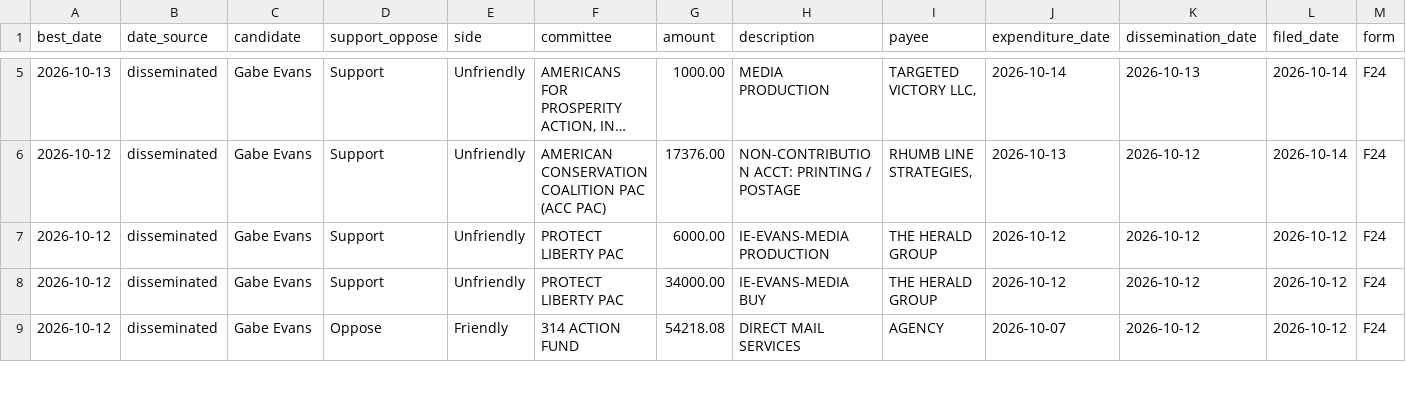
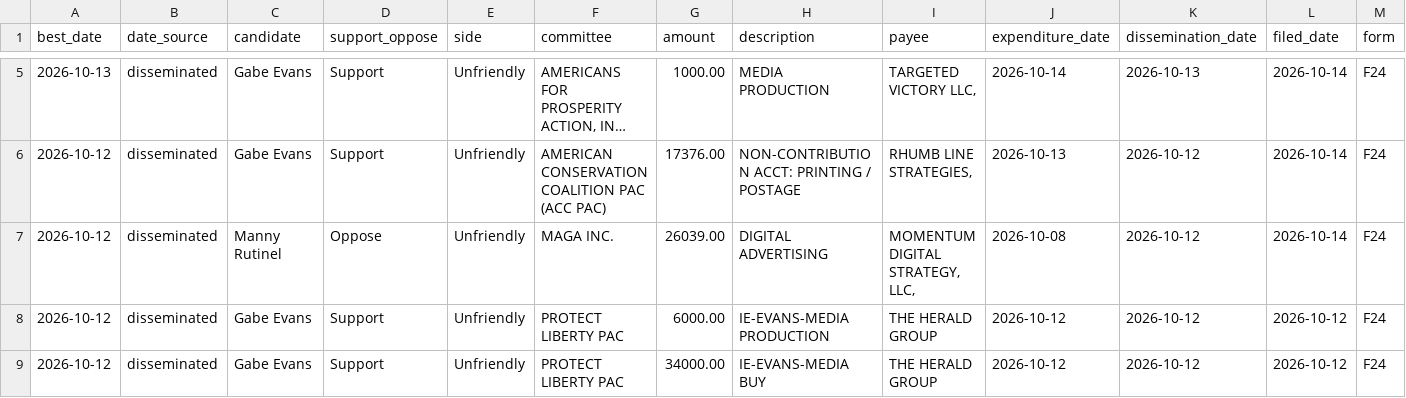
Before and after one commit to elliotgross-aidems/co8-ie-tracker, a CSV file: data/ie_spending.csv, drawn as a sheet; only a part is shown, gaps mark what is left out; the shorter side is filled out with more unchanged rows; long unchanged cells end in …; rows hold the shown columns only; the diff names each change by its address in the sheet, - before the commit and + after, or states it on an @@ line.

```diff
--- a/data/ie_spending.csv
+++ b/data/ie_spending.csv
+row 7: 2026-10-12 | disseminated | Manny Rutinel | Oppose | Unfriendly | MAGA INC. | 26039.00 | DIGITAL ADVERTISING | MOMENTUM DIGITAL STRATEGY, LLC, | 2026-10-08 | 2026-10-12 | 2026-10-14 | F24
```
Also changed, not shown: 2 other files.
